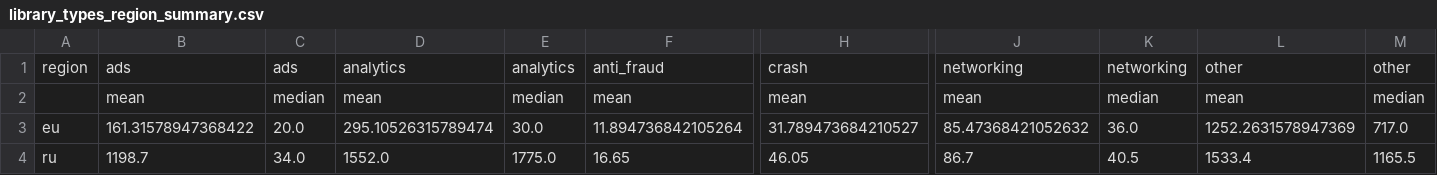
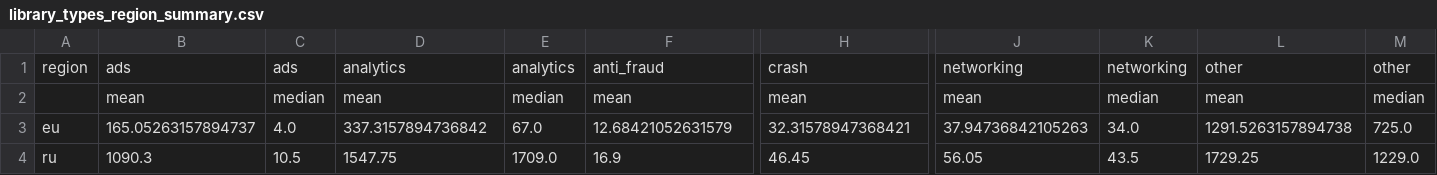
Before and after one commit to JK8789/thesis-apk-study, a CSV file: results/libs_longest/analysis/library_types_region_summary.csv, drawn as a sheet; only a part is shown, gaps mark what is left out; the diff covers the shown part only; the diff names each change by its address in the sheet, - before the commit and + after, or states it on an @@ line.

```diff
--- a/results/libs_longest/analysis/library_types_region_summary.csv
+++ b/results/libs_longest/analysis/library_types_region_summary.csv
-B3: 161.31578947368422
+B3: 165.05263157894737
-C3: 20.0
+C3: 4.0
-D3: 295.10526315789474
+D3: 337.3157894736842
-E3: 30.0
+E3: 67.0
-F3: 11.894736842105264
+F3: 12.68421052631579
-H3: 31.789473684210527
+H3: 32.31578947368421
-J3: 85.47368421052632
+J3: 37.94736842105263
-K3: 36.0
+K3: 34.0
-L3: 1252.2631578947369
+L3: 1291.5263157894738
-M3: 717.0
+M3: 725.0
-B4: 1198.7
+B4: 1090.3
-C4: 34.0
+C4: 10.5
-D4: 1552.0
+D4: 1547.75
-E4: 1775.0
+E4: 1709.0
-F4: 16.65
+F4: 16.9
-H4: 46.05
+H4: 46.45
-J4: 86.7
+J4: 56.05
-K4: 40.5
+K4: 43.5
-L4: 1533.4
+L4: 1729.25
-M4: 1165.5
+M4: 1229.0
```
Also changed, not shown: 9 edited cells elsewhere in this file, data/meta/apps.csv, results/libs_longest/analysis/library_types_pair_deltas.csv, 40 other files.
